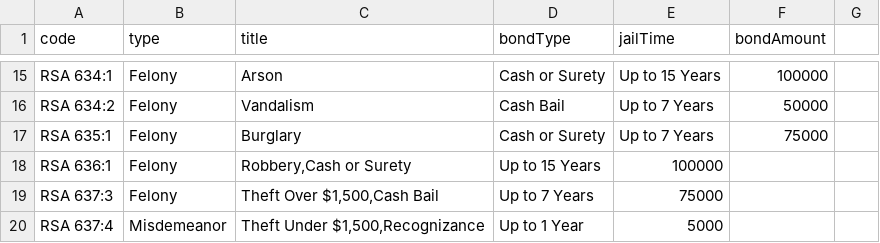
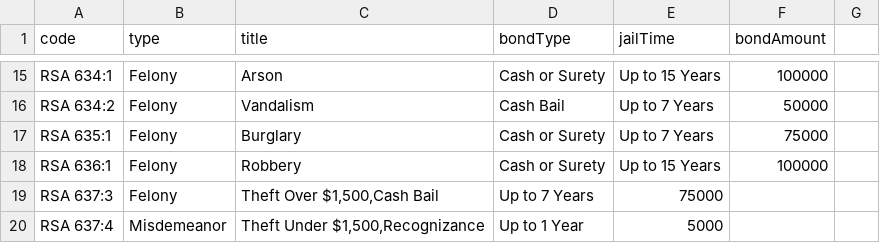
Before and after one commit to Sonoran-Software/CAD-Penal-Codes, a CSV file: US_NH.csv, drawn as a sheet; only a part is shown, gaps mark what is left out.

Commit message:
Update US_NH.csv

```diff
--- a/US_NH.csv
+++ b/US_NH.csv
@@ -17,3 +17,3 @@ RSA 634:2,Felony,Vandalism,Cash Bail,Up to 7 Years,50000
 RSA 635:1,Felony,Burglary,"Cash or Surety",Up to 7 Years,75000
-RSA 636:1,Felony,"Robbery,Cash or Surety",Up to 15 Years,100000
+RSA 636:1,Felony,Robbery,"Cash or Surety",Up to 15 Years,100000
 RSA 637:3,Felony,"Theft Over $1,500,Cash Bail",Up to 7 Years,75000
```
